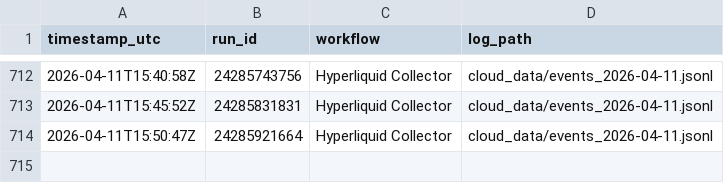
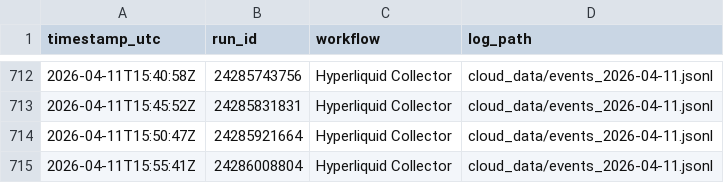
Before and after one commit to crdkprvl-design/hl-collector, a CSV file: cloud_data/run_log.csv, drawn as a sheet; only a part is shown, gaps mark what is left out; the diff names each change by its address in the sheet, - before the commit and + after, or states it on an @@ line.

```diff
--- a/cloud_data/run_log.csv
+++ b/cloud_data/run_log.csv
+row 715: 2026-04-11T15:55:41Z | 24286008804 | Hyperliquid Collector | cloud_data/events_2026-04-11.jsonl
```
